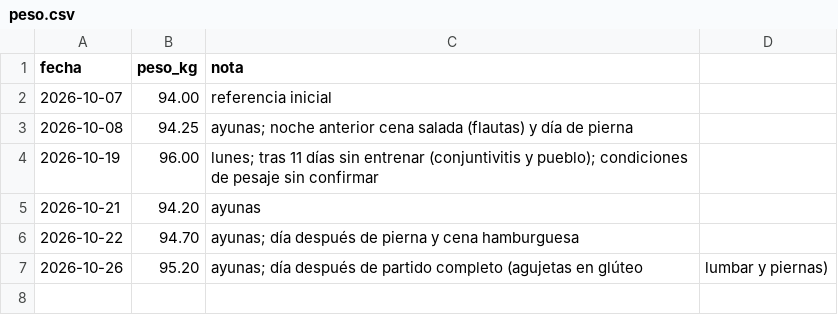
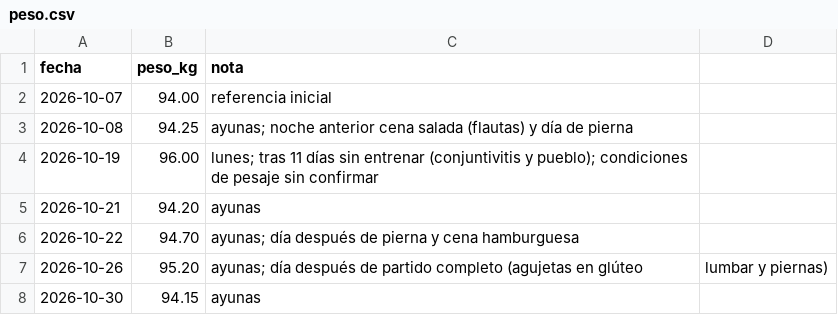
Before and after one commit to ivaan2604/proyecto_ivan, a CSV file: entrenamiento/datos/peso.csv, drawn as a sheet.

```diff
--- a/entrenamiento/datos/peso.csv
+++ b/entrenamiento/datos/peso.csv
@@ -7 +7,2 @@ fecha,peso_kg,nota
 2026-10-26,95.20,ayunas; día después de partido completo (agujetas en glúteo, lumbar y piernas)
+2026-10-30,94.15,ayunas
```
